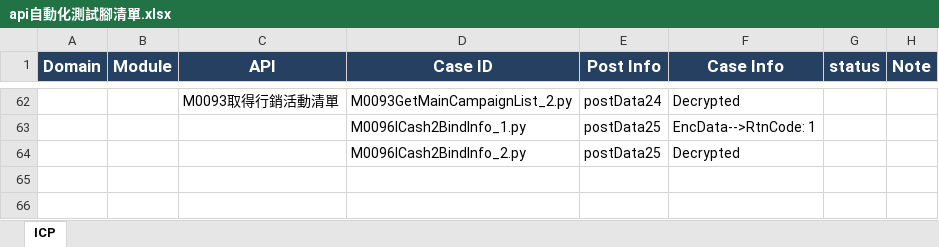
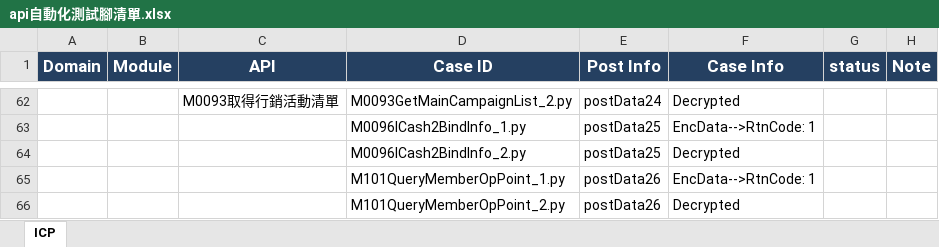
Before and after one commit to Athena20230322/testicashapi, an Excel workbook: api自動化測試腳清單.xlsx, sheet ICP, drawn as a sheet; only a part is shown, gaps mark what is left out; values as stored, in another font and other column widths than the file's, no borders; the diff names each change by its address in the sheet, - before the commit and + after, or states it on an @@ line.

```diff
--- a/api自動化測試腳清單.xlsx (sheet ICP)
+++ b/api自動化測試腳清單.xlsx (sheet ICP)
+row 65:  |  |  | M101QueryMemberOpPoint_1.py | postData26 | EncData-->RtnCode: 1
+row 66:  |  |  | M101QueryMemberOpPoint_2.py | postData26 | Decrypted
```
Also changed, not shown: 3 other files.
